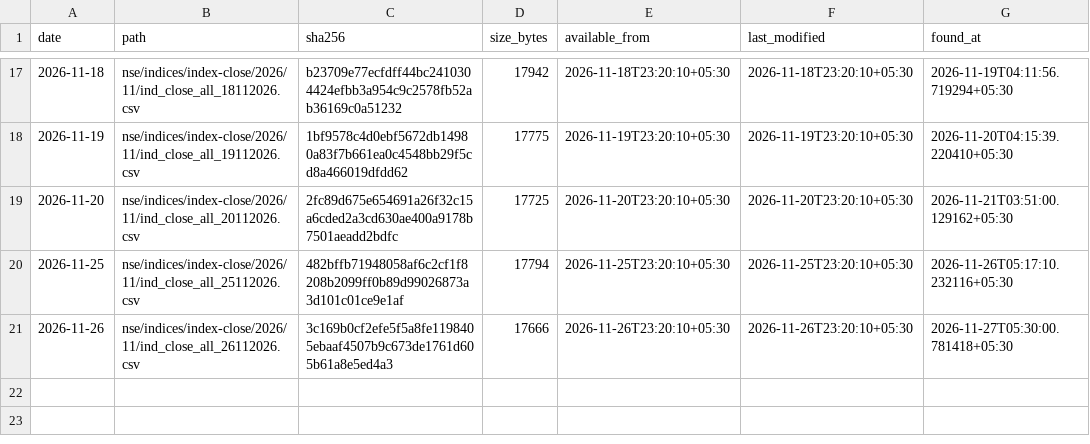
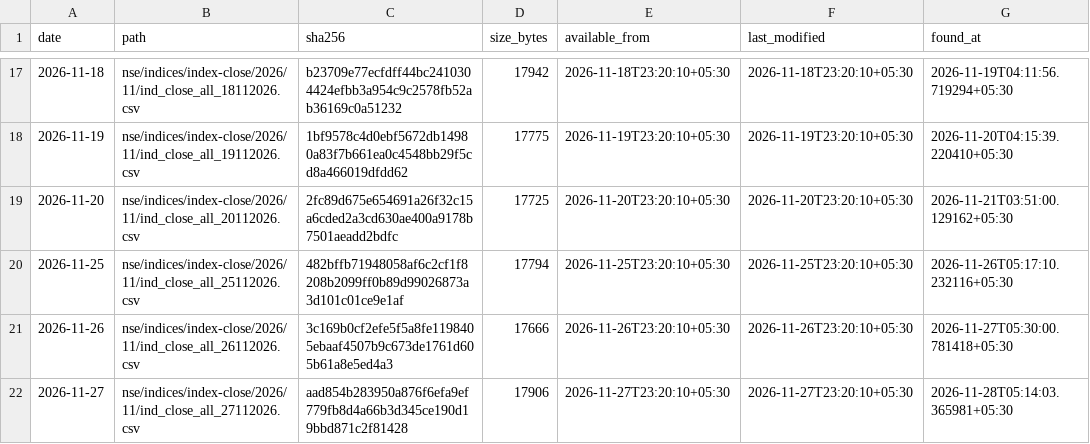
Before and after one commit to exepex/omenix-ingestion, a CSV file: research/data/manifests/revisions/index-close.csv, drawn as a sheet; only a part is shown, gaps mark what is left out; the diff names each change by its address in the sheet, - before the commit and + after, or states it on an @@ line.

```diff
--- a/research/data/manifests/revisions/index-close.csv
+++ b/research/data/manifests/revisions/index-close.csv
+row 22: 2026-11-27 | nse/indices/index-close/2026/11/ind_close_all_27112026.csv | aad854b283950a876f6efa9ef779fb8d4a66b3d345ce190d19bbd871c2f81428 | 17906 | 2026-11-27T23:20:10+05:30 | 2026-11-27T23:20:10+05:30 | 2026-11-28T05:14:03.365981+05:30
```
